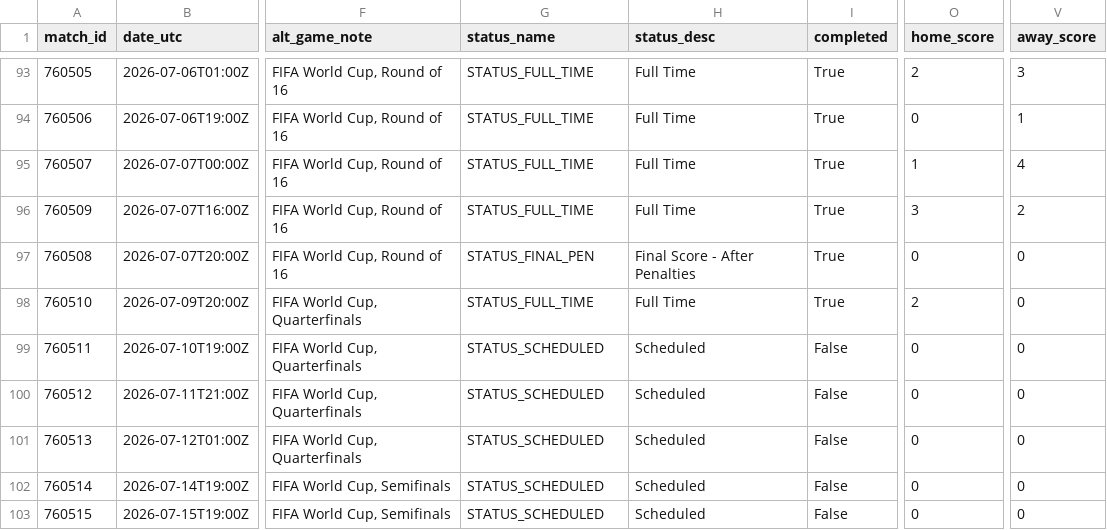
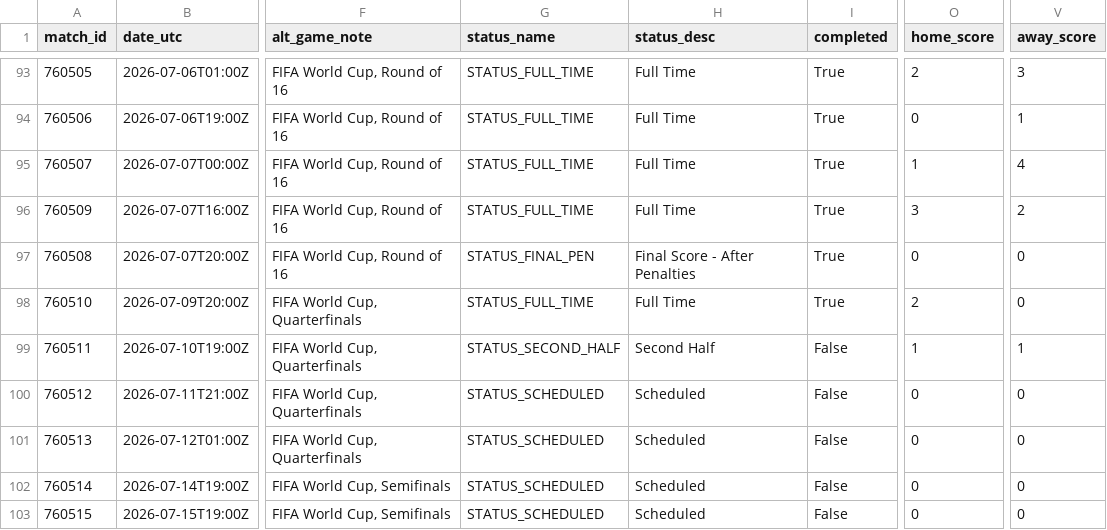
Before and after one commit to akarpie96/2026-worldcup-forecast, a CSV file: data/processed/matches.csv, drawn as a sheet; only a part is shown, gaps mark what is left out; the diff names each change by its address in the sheet, - before the commit and + after, or states it on an @@ line.

```diff
--- a/data/processed/matches.csv
+++ b/data/processed/matches.csv
-G99 (status_name): STATUS_SCHEDULED
+G99 (status_name): STATUS_SECOND_HALF
-H99 (status_desc): Scheduled
+H99 (status_desc): Second Half
-O99 (home_score): 0
+O99 (home_score): 1
-V99 (away_score): 0
+V99 (away_score): 1
```
Also changed, not shown: data/processed/forecast_history.csv, 2 other files.
